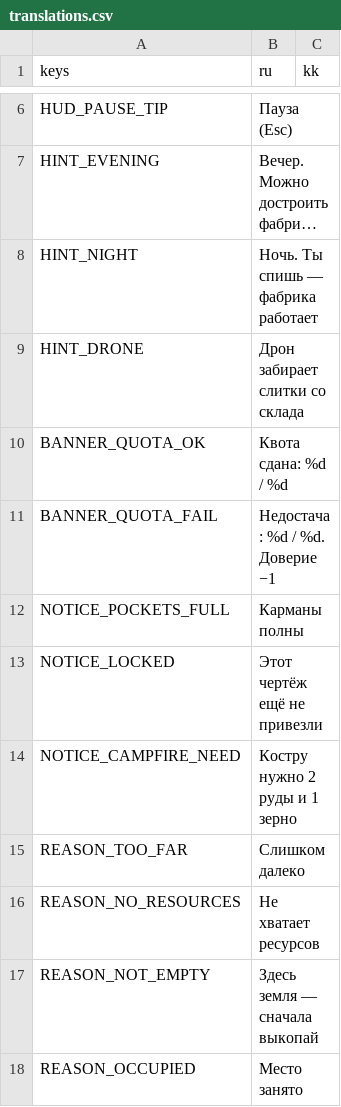
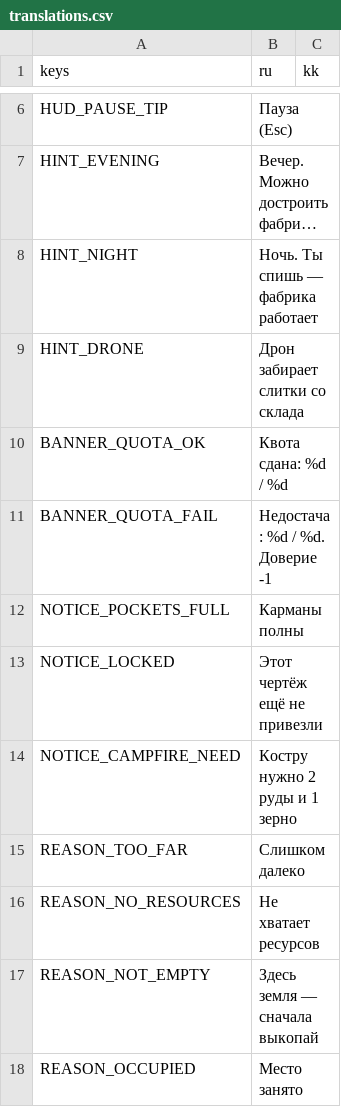
Before and after one commit to hinabaina/urban-robot, a CSV file: data/translations.csv, drawn as a sheet; only a part is shown, gaps mark what is left out; long unchanged cells end in ….

```diff
--- a/data/translations.csv
+++ b/data/translations.csv
@@ -10,3 +10,3 @@ HINT_DRONE,Дрон забирает слитки со склада,
 BANNER_QUOTA_OK,Квота сдана: %d / %d,
-BANNER_QUOTA_FAIL,Недостача: %d / %d. Доверие −1,
+BANNER_QUOTA_FAIL,Недостача: %d / %d. Доверие -1,
 NOTICE_POCKETS_FULL,Карманы полны,
```
Also changed, not shown: 15 other files.
